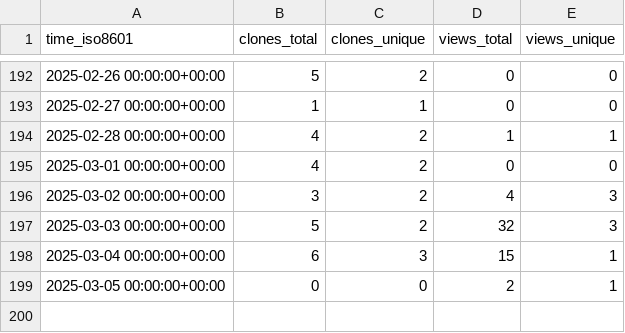
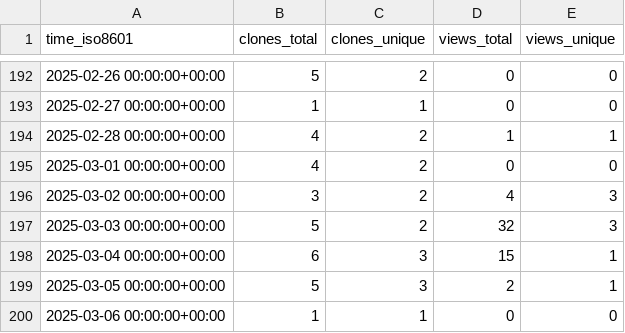
Before and after one commit to demichie/elicipy, a CSV file: demichie/elicipy/ghrs-data/views_clones_aggregate.csv, drawn as a sheet; only a part is shown, gaps mark what is left out.

```diff
--- a/demichie/elicipy/ghrs-data/views_clones_aggregate.csv
+++ b/demichie/elicipy/ghrs-data/views_clones_aggregate.csv
@@ -198,2 +198,3 @@ time_iso8601,clones_total,clones_unique,views_total,views_unique
 2025-03-04 00:00:00+00:00,6,3,15,1
-2025-03-05 00:00:00+00:00,0,0,2,1
+2025-03-05 00:00:00+00:00,5,3,2,1
+2025-03-06 00:00:00+00:00,1,1,0,0
```
Also changed, not shown: 1 other file.
